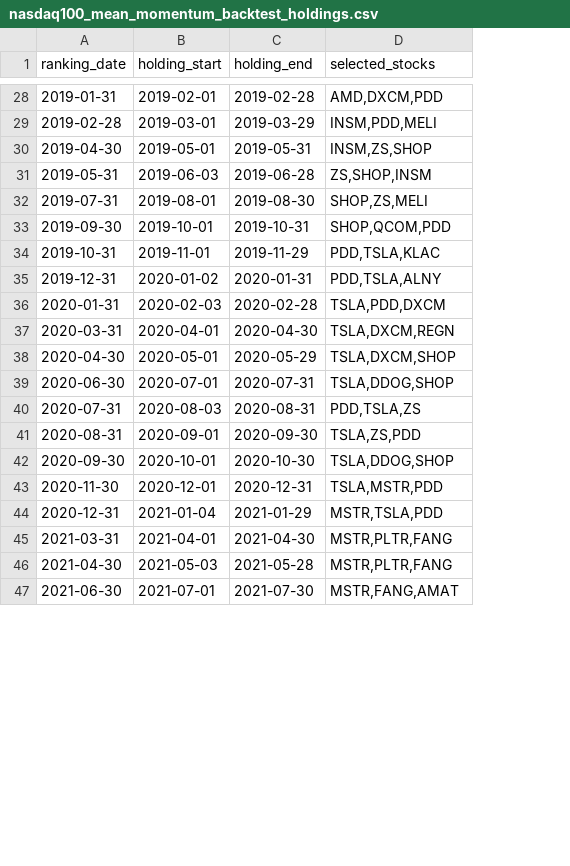
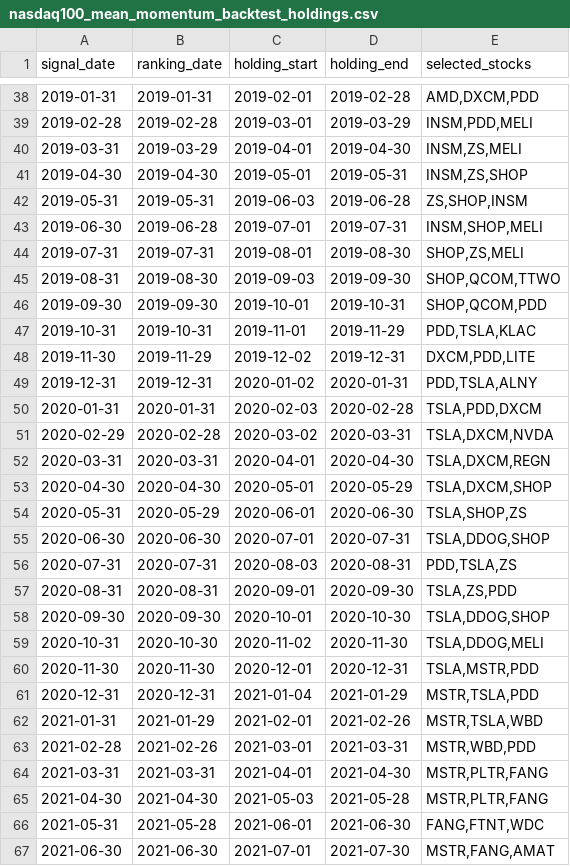
Before and after one commit to James1424/nasdaq100-ranking, a CSV file: nasdaq100_mean_momentum_backtest_holdings.csv, drawn as a sheet; only a part is shown, gaps mark what is left out; the diff covers the shown part only; the diff names each change by its address in the sheet, - before the commit and + after, or states it on an @@ line.

```diff
--- a/nasdaq100_mean_momentum_backtest_holdings.csv
+++ b/nasdaq100_mean_momentum_backtest_holdings.csv
+column A (signal_date), rows 38-39: 2019-01-31 | 2019-02-28; rows 41-42: 2019-04-30 | 2019-05-31; row 44: 2019-07-31; rows 46-47: 2019-09-30 | 2019-10-31; rows 49-50: 2019-12-31 | 2020-01-31; rows 52-53: 2020-03-31 | 2020-04-30; rows 55-58: 2020-06-30 | 2020-07-31 | 2020-08-31 | 2020-09-30; rows 60-61: 2020-11-30 | 2020-12-31; rows 64-65: 2021-03-31 | 2021-04-30; row 67: 2021-06-30
+row 40: 2019-03-31 | 2019-03-29 | 2019-04-01 | 2019-04-30 | INSM,ZS,MELI
+row 43: 2019-06-30 | 2019-06-28 | 2019-07-01 | 2019-07-31 | INSM,SHOP,MELI
+row 45: 2019-08-31 | 2019-08-30 | 2019-09-03 | 2019-09-30 | SHOP,QCOM,TTWO
+row 48: 2019-11-30 | 2019-11-29 | 2019-12-02 | 2019-12-31 | DXCM,PDD,LITE
+row 51: 2020-02-29 | 2020-02-28 | 2020-03-02 | 2020-03-31 | TSLA,DXCM,NVDA
+row 54: 2020-05-31 | 2020-05-29 | 2020-06-01 | 2020-06-30 | TSLA,SHOP,ZS
+row 59: 2020-10-31 | 2020-10-30 | 2020-11-02 | 2020-11-30 | TSLA,DDOG,MELI
+row 62: 2021-01-31 | 2021-01-29 | 2021-02-01 | 2021-02-26 | MSTR,TSLA,WBD
+row 63: 2021-02-28 | 2021-02-26 | 2021-03-01 | 2021-03-31 | MSTR,WBD,PDD
+row 66: 2021-05-31 | 2021-05-28 | 2021-06-01 | 2021-06-30 | FANG,FTNT,WDC
```
Also changed, not shown: 27 added rows elsewhere in this file, nasdaq100_mean_momentum_backtest_summary.csv, nasdaq100_six_month_momentum_rank.csv, 2 other files.
